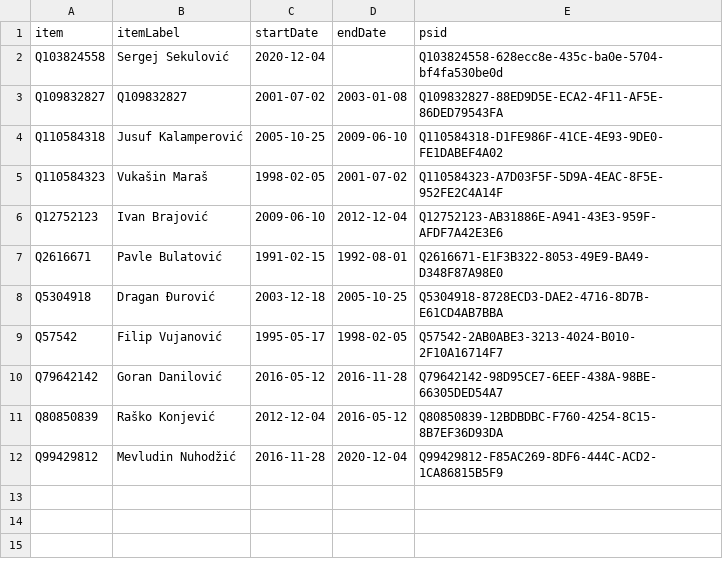
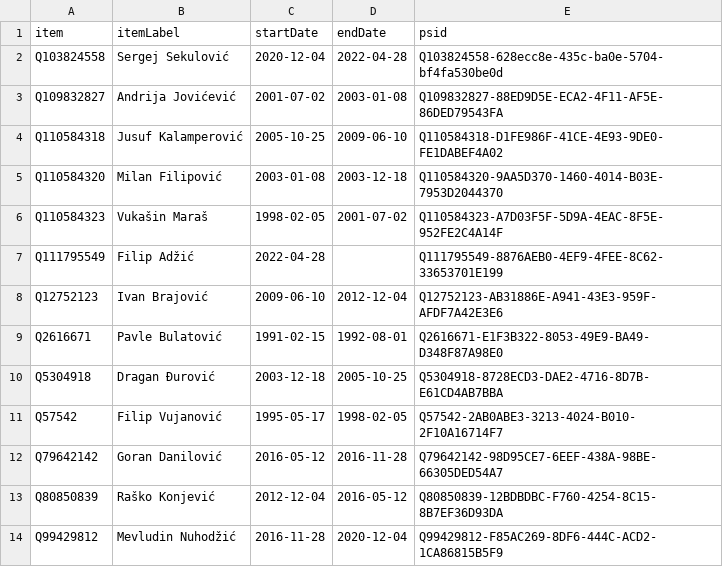
Before and after one commit to every-politician-scrapers/montenegro-cabinet, a CSV file: sources/internal-enwiki/wikidata.csv, drawn as a sheet.

Commit message:
Compare external sources to Wikidata

```diff
--- a/sources/internal-enwiki/wikidata.csv
+++ b/sources/internal-enwiki/wikidata.csv
@@ -1,6 +1,8 @@
 item,itemLabel,startDate,endDate,psid
-Q103824558,Sergej Sekulović,2020-12-04,,Q103824558-628ecc8e-435c-ba0e-5704-bf4fa530be0d
-Q109832827,Q109832827,2001-07-02,2003-01-08,Q109832827-88ED9D5E-ECA2-4F11-AF5E-86DED79543FA
+Q103824558,Sergej Sekulović,2020-12-04,2022-04-28,Q103824558-628ecc8e-435c-ba0e-5704-bf4fa530be0d
+Q109832827,Andrija Jovićević,2001-07-02,2003-01-08,Q109832827-88ED9D5E-ECA2-4F11-AF5E-86DED79543FA
 Q110584318,Jusuf Kalamperović,2005-10-25,2009-06-10,Q110584318-D1FE986F-41CE-4E93-9DE0-FE1DABEF4A02
+Q110584320,Milan Filipović,2003-01-08,2003-12-18,Q110584320-9AA5D370-1460-4014-B03E-7953D2044370
 Q110584323,Vukašin Maraš,1998-02-05,2001-07-02,Q110584323-A7D03F5F-5D9A-4EAC-8F5E-952FE2C4A14F
+Q111795549,Filip Adžić,2022-04-28,,Q111795549-8876AEB0-4EF9-4FEE-8C62-33653701E199
 Q12752123,Ivan Brajović,2009-06-10,2012-12-04,Q12752123-AB31886E-A941-43E3-959F-AFDF7A42E3E6
```
Also changed, not shown: sources/finance-enwiki/diff.csv, sources/foreign-enwiki/scraped.csv, 13 other files.
